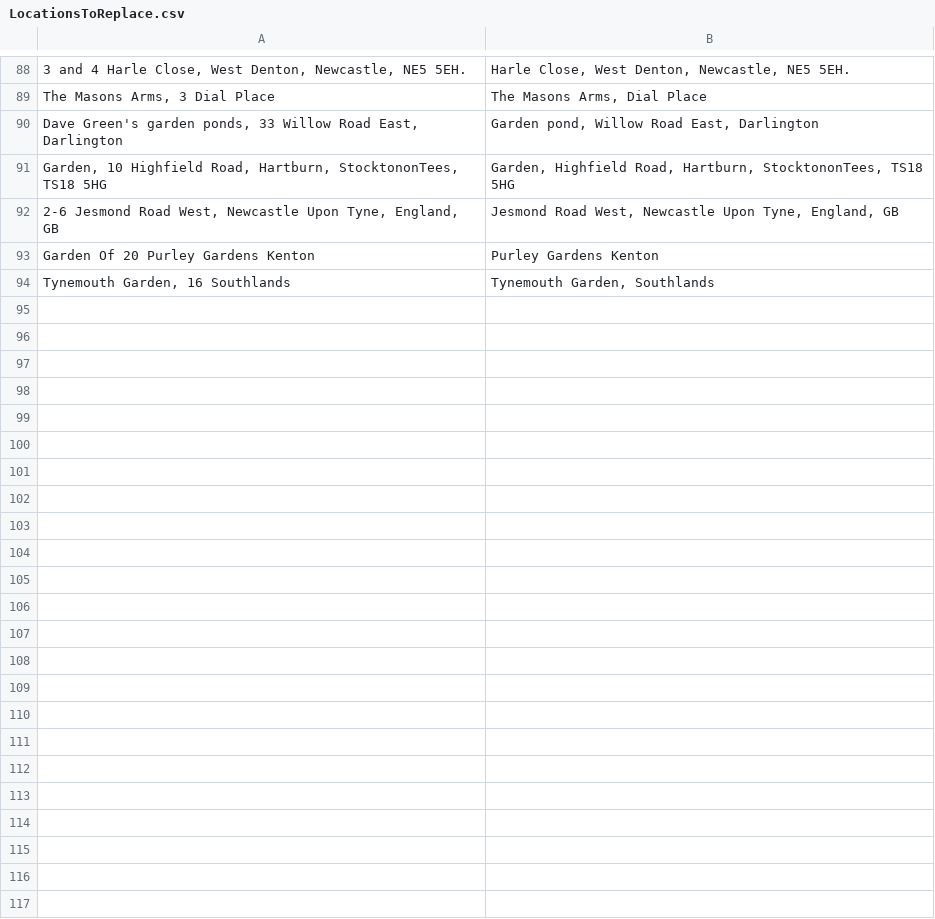
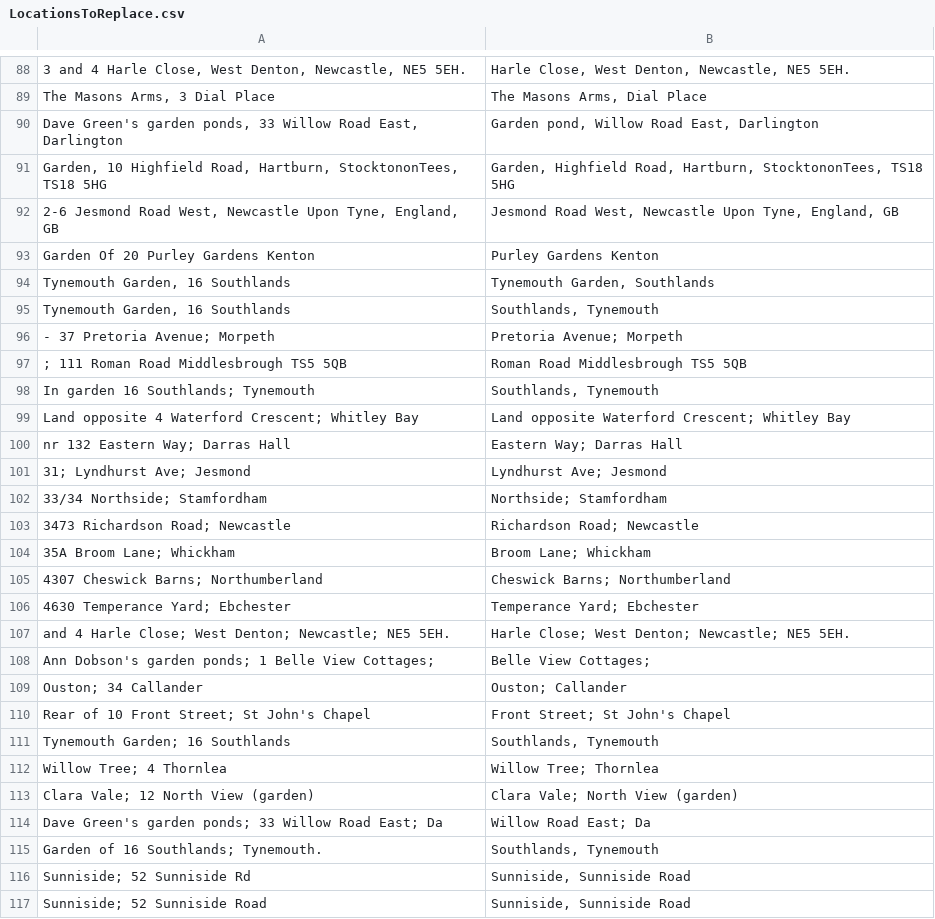
Before and after one commit to ERICNorthEast/ERIC_Data_Proc, a CSV file: inst/extdata/LocationsToReplace.csv, drawn as a sheet; only a part is shown, gaps mark what is left out; the diff covers the shown part only; the diff names each change by its address in the sheet, - before the commit and + after, or states it on an @@ line.

Commit message:
Updated locations

```diff
--- a/inst/extdata/LocationsToReplace.csv
+++ b/inst/extdata/LocationsToReplace.csv
+row 95: Tynemouth Garden, 16 Southlands | Southlands, Tynemouth
+row 96: - 37 Pretoria Avenue; Morpeth | Pretoria Avenue; Morpeth
+row 97: ; 111 Roman Road Middlesbrough TS5 5QB | Roman Road Middlesbrough TS5 5QB
+row 98: In garden 16 Southlands; Tynemouth | Southlands, Tynemouth
+row 99: Land opposite 4 Waterford Crescent; Whitley Bay | Land opposite Waterford Crescent; Whitley Bay
+row 100: nr 132 Eastern Way; Darras Hall | Eastern Way; Darras Hall
+row 101: 31; Lyndhurst Ave; Jesmond | Lyndhurst Ave; Jesmond
+row 102: 33/34 Northside; Stamfordham | Northside; Stamfordham
+row 103: 3473 Richardson Road; Newcastle | Richardson Road; Newcastle
+row 104: 35A Broom Lane; Whickham | Broom Lane; Whickham
+row 105: 4307 Cheswick Barns; Northumberland | Cheswick Barns; Northumberland
+row 106: 4630 Temperance Yard; Ebchester | Temperance Yard; Ebchester
+row 107: and 4 Harle Close; West Denton; Newcastle; NE5 5EH. | Harle Close; West Denton; Newcastle; NE5 5EH.
+row 108: Ann Dobson's garden ponds; 1 Belle View Cottages; | Belle View Cottages;
+row 109: Ouston; 34 Callander | Ouston; Callander
+row 110: Rear of 10 Front Street; St John's Chapel | Front Street; St John's Chapel
+row 111: Tynemouth Garden; 16 Southlands | Southlands, Tynemouth
+row 112: Willow Tree; 4 Thornlea | Willow Tree; Thornlea
+row 113: Clara Vale; 12 North View (garden) | Clara Vale; North View (garden)
+row 114: Dave Green's garden ponds; 33 Willow Road East; Da | Willow Road East; Da
+row 115: Garden of 16 Southlands; Tynemouth. | Southlands, Tynemouth
+row 116: Sunniside; 52 Sunniside Rd | Sunniside, Sunniside Road
+row 117: Sunniside; 52 Sunniside Road | Sunniside, Sunniside Road
```
Also changed, not shown: 3 edited cells elsewhere in this file, 1 other file.
